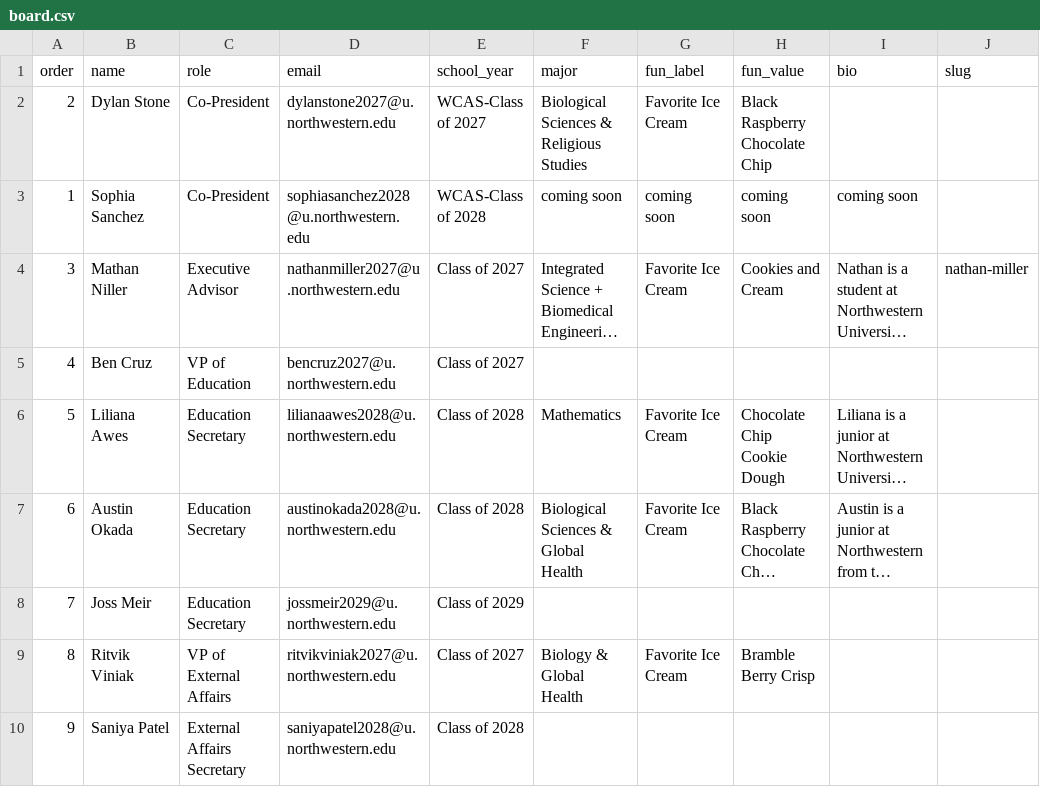
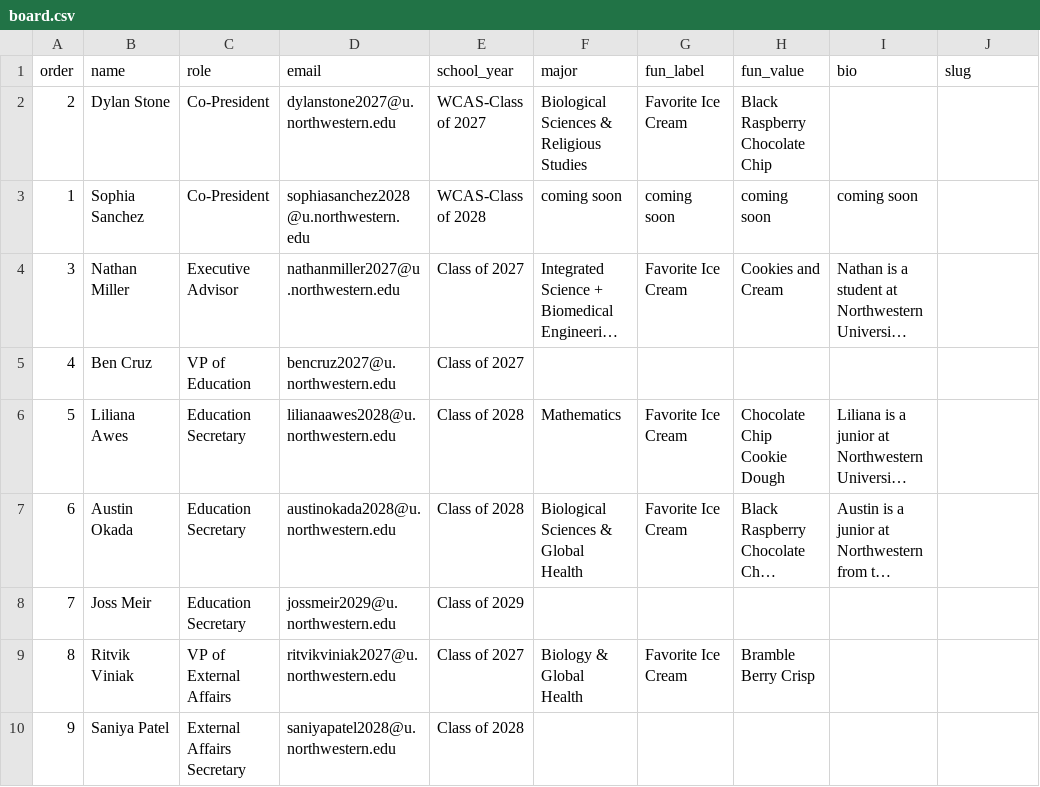
Before and after one commit to nemoemt/nemoemt.github.io, a CSV file: people/board.csv, drawn as a sheet; only a part is shown; long unchanged cells end in …; the diff names each change by its address in the sheet, - before the commit and + after, or states it on an @@ line.

```diff
--- a/people/board.csv
+++ b/people/board.csv
-B4 (name): Mathan Niller
+B4 (name): Nathan Miller
-J4 (slug): nathan-miller
+J4 (slug): (empty)
```
Also changed, not shown: 5 other files.
